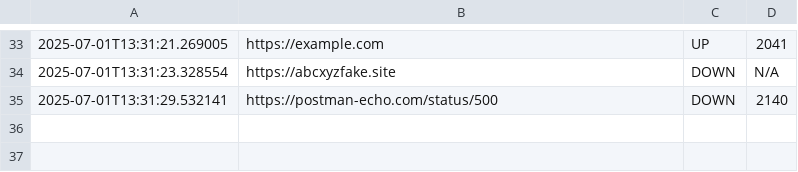
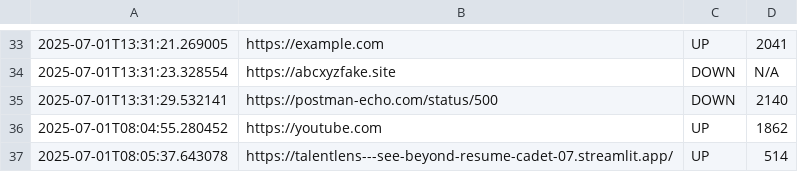
Before and after one commit to Jadav-Gajanand-19/Uptime-Genie---Smart-Uptime-Monitor, a CSV file: logs/history.csv, drawn as a sheet; only a part is shown, gaps mark what is left out; the diff names each change by its address in the sheet, - before the commit and + after, or states it on an @@ line.

```diff
--- a/logs/history.csv
+++ b/logs/history.csv
+row 36: 2025-07-01T08:04:55.280452 | https://youtube.com | UP | 1862
+row 37: 2025-07-01T08:05:37.643078 | https://talentlens---see-beyond-resume-cadet-07.streamlit.app/ | UP | 514
```
Also changed, not shown: 1 other file.
